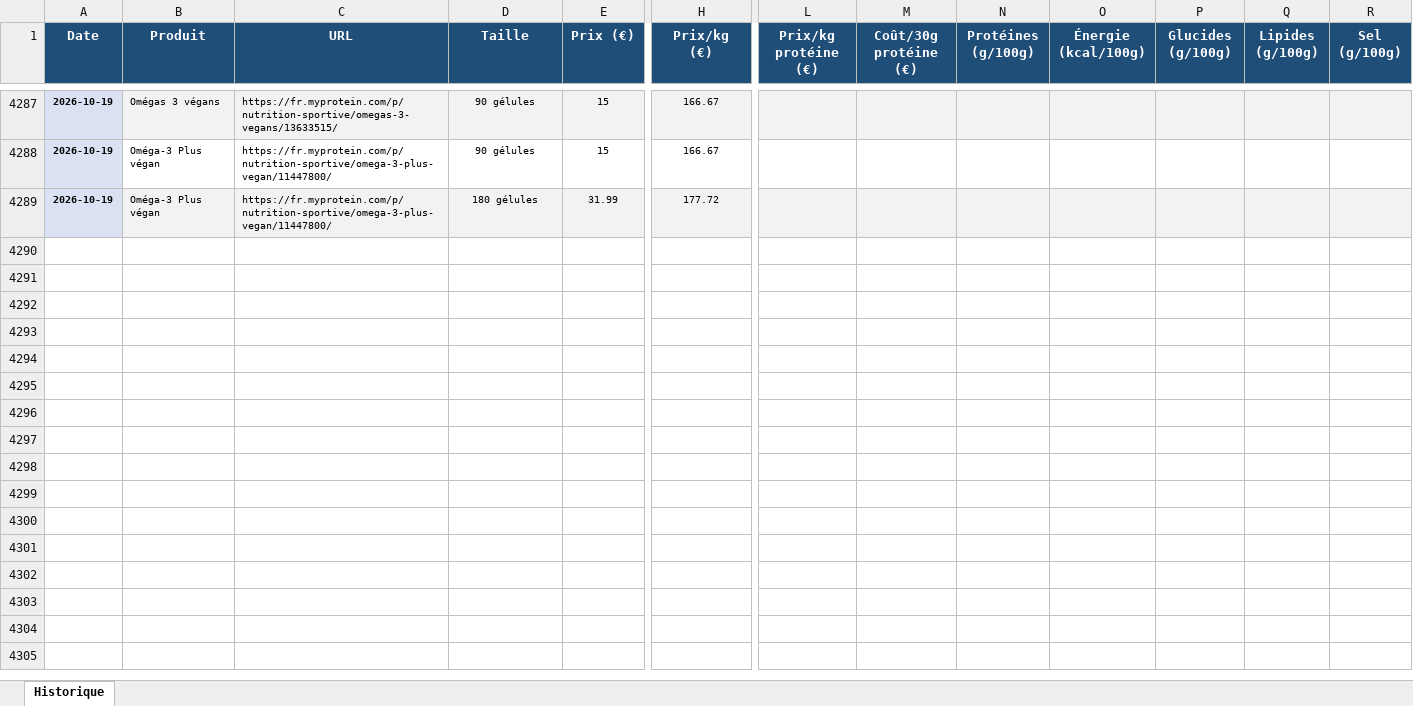
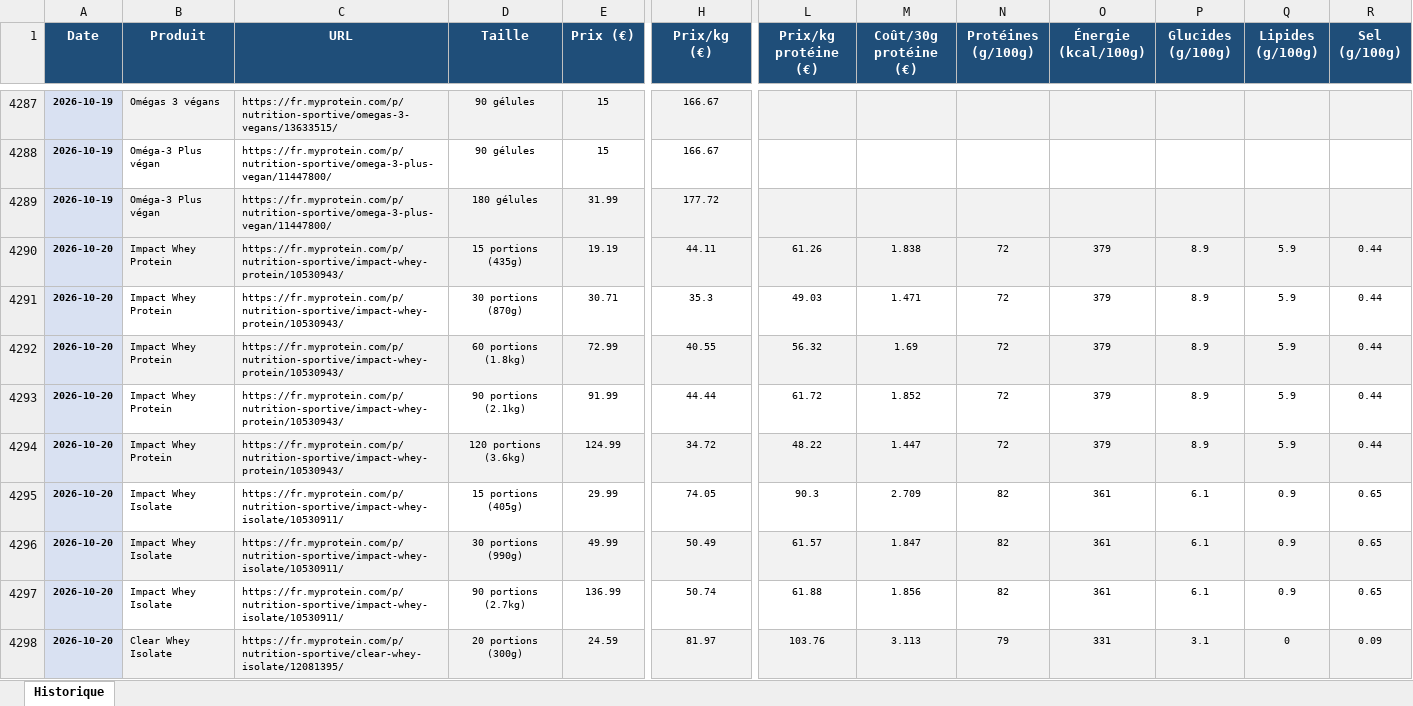
Before and after one commit to Aurel456/whey_price_tracker, an Excel workbook: myprotein_prices.xlsx, sheet Historique, drawn as a sheet; only a part is shown, gaps mark what is left out; values as stored, in another font and other column widths than the file's, no borders; rows hold the shown columns only; the diff covers the shown part only; the diff names each change by its address in the sheet, - before the commit and + after, or states it on an @@ line.

```diff
--- a/myprotein_prices.xlsx (sheet Historique)
+++ b/myprotein_prices.xlsx (sheet Historique)
+row 4290: 2026-10-20 | Impact Whey Protein | https://fr.myprotein.com/p/nutrition-sportive/impact-whey-protein/10530943/ | 15 portions (435g) | 19.19 | 44.11 | 61.26 | 1.838 | 72 | 379 | 8.9 | 5.9 | 0.44
+row 4291: 2026-10-20 | Impact Whey Protein | https://fr.myprotein.com/p/nutrition-sportive/impact-whey-protein/10530943/ | 30 portions (870g) | 30.71 | 35.3 | 49.03 | 1.471 | 72 | 379 | 8.9 | 5.9 | 0.44
+row 4292: 2026-10-20 | Impact Whey Protein | https://fr.myprotein.com/p/nutrition-sportive/impact-whey-protein/10530943/ | 60 portions (1.8kg) | 72.99 | 40.55 | 56.32 | 1.69 | 72 | 379 | 8.9 | 5.9 | 0.44
+row 4293: 2026-10-20 | Impact Whey Protein | https://fr.myprotein.com/p/nutrition-sportive/impact-whey-protein/10530943/ | 90 portions (2.1kg) | 91.99 | 44.44 | 61.72 | 1.852 | 72 | 379 | 8.9 | 5.9 | 0.44
+row 4294: 2026-10-20 | Impact Whey Protein | https://fr.myprotein.com/p/nutrition-sportive/impact-whey-protein/10530943/ | 120 portions (3.6kg) | 124.99 | 34.72 | 48.22 | 1.447 | 72 | 379 | 8.9 | 5.9 | 0.44
+row 4295: 2026-10-20 | Impact Whey Isolate | https://fr.myprotein.com/p/nutrition-sportive/impact-whey-isolate/10530911/ | 15 portions (405g) | 29.99 | 74.05 | 90.3 | 2.709 | 82 | 361 | 6.1 | 0.9 | 0.65
+row 4296: 2026-10-20 | Impact Whey Isolate | https://fr.myprotein.com/p/nutrition-sportive/impact-whey-isolate/10530911/ | 30 portions (990g) | 49.99 | 50.49 | 61.57 | 1.847 | 82 | 361 | 6.1 | 0.9 | 0.65
+row 4297: 2026-10-20 | Impact Whey Isolate | https://fr.myprotein.com/p/nutrition-sportive/impact-whey-isolate/10530911/ | 90 portions (2.7kg) | 136.99 | 50.74 | 61.88 | 1.856 | 82 | 361 | 6.1 | 0.9 | 0.65
+row 4298: 2026-10-20 | Clear Whey Isolate | https://fr.myprotein.com/p/nutrition-sportive/clear-whey-isolate/12081395/ | 20 portions (300g) | 24.59 | 81.97 | 103.76 | 3.113 | 79 | 331 | 3.1 | 0 | 0.09
```
Also changed, not shown: 25 added rows elsewhere in this sheet, 6 other files.
